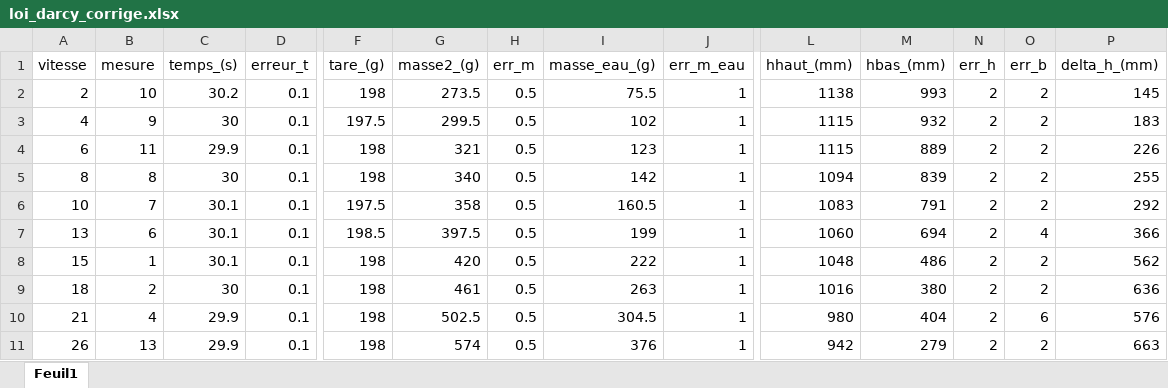
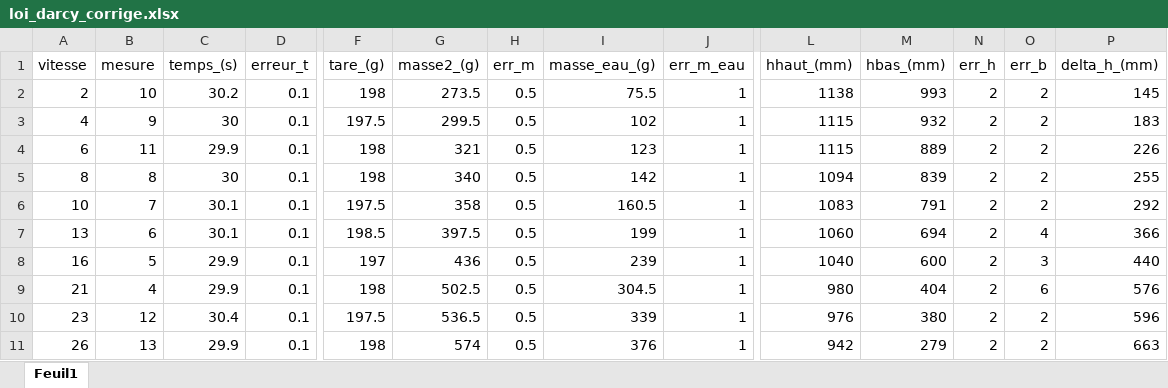
Before and after one commit to onillonn/TP_geologie, an Excel workbook: loi_darcy_corrige.xlsx, sheet Feuil1, drawn as a sheet; only a part is shown, gaps mark what is left out; values as stored, in another font and other column widths than the file's, no borders; removed rows and columns are numbered as before the commit, all else as after; rows hold the shown columns only; the diff names each change by its address in the sheet, - before the commit and + after, or states it on an @@ line.

Commit message:
Add files via upload

```diff
--- a/loi_darcy_corrige.xlsx (sheet Feuil1)
+++ b/loi_darcy_corrige.xlsx (sheet Feuil1)
-row 8: 15 | 1 | 30.1 | 0.1 | 198 | 420 | 0.5 | 222 | 1 | 1048 | 486 | 2 | 2 | 562
-row 9: 18 | 2 | 30 | 0.1 | 198 | 461 | 0.5 | 263 | 1 | 1016 | 380 | 2 | 2 | 636
+row 8: 16 | 5 | 29.9 | 0.1 | 197 | 436 | 0.5 | 239 | 1 | 1040 | 600 | 2 | 3 | 440
+row 10: 23 | 12 | 30.4 | 0.1 | 197.5 | 536.5 | 0.5 | 339 | 1 | 976 | 380 | 2 | 2 | 596
```
Also changed, not shown: formulas that keep their value.
